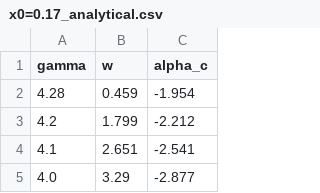
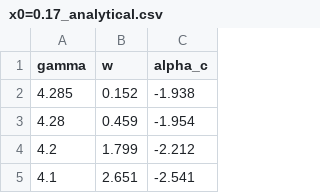
Before and after one commit to leonel11/KaschenkoEquation, a CSV file: Tracer/Results/x0=0.17/x0=0.17_analytical.csv, drawn as a sheet; only a part is shown; the shorter side is filled out with more unchanged rows; the diff names each change by its address in the sheet, - before the commit and + after, or states it on an @@ line.

```diff
--- a/Tracer/Results/x0=0.17/x0=0.17_analytical.csv
+++ b/Tracer/Results/x0=0.17/x0=0.17_analytical.csv
+row 2: 4.285 | 0.152 | -1.938
```
Also changed, not shown: Tracer/Results/x0=0.39/x0=0.39_analytical.csv, 56 other files.
